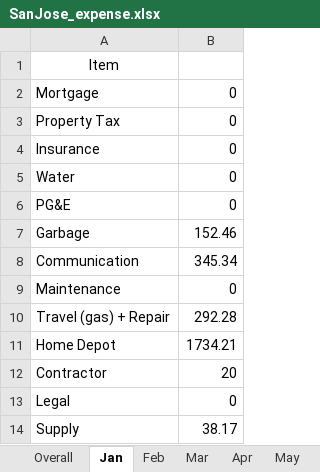
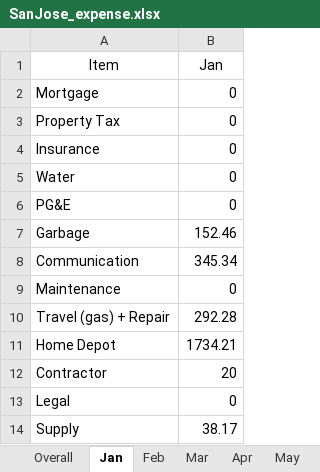
Before and after one commit to peterhchen/1000_Family, an Excel workbook: tax/SanJose_expense.xlsx, sheet Jan, drawn as a sheet; values as stored, in another font and other column widths than the file's, no borders; the diff names each change by its address in the sheet, - before the commit and + after, or states it on an @@ line.

```diff
--- a/tax/SanJose_expense.xlsx (sheet Jan)
+++ b/tax/SanJose_expense.xlsx (sheet Jan)
-B1: (empty)
+B1: Jan
```
Also changed, not shown: sheet Overall, sheet Mar, sheet Apr, sheet Nov, sheet Feb, sheet May, 6 more sheets.
